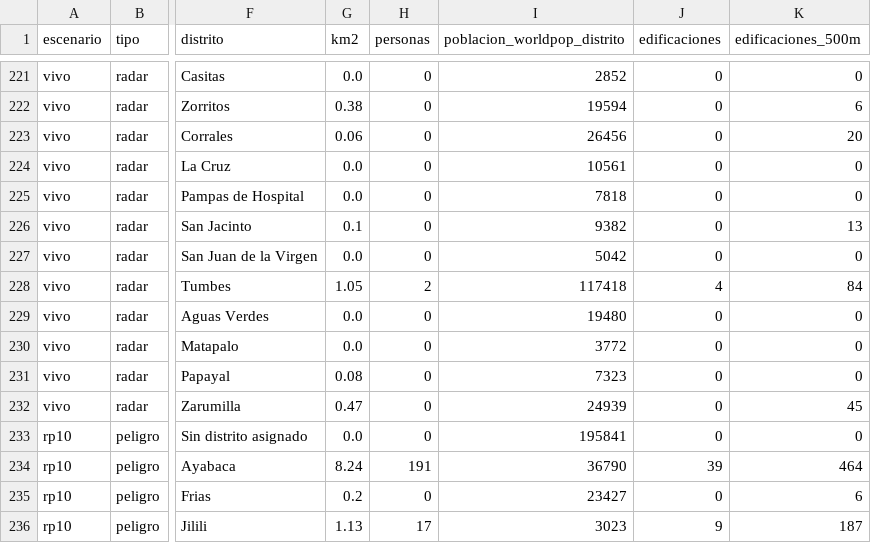
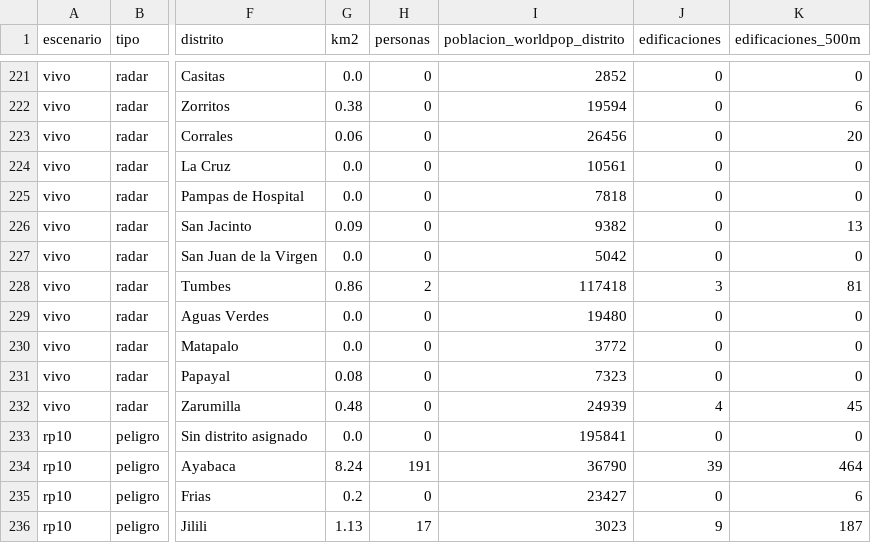
Before and after one commit to MaykolRamirez/FENOMENO-NI-O-PI, a CSV file: dashboard/data/descargas/exposicion_distritos.csv, drawn as a sheet; only a part is shown, gaps mark what is left out; the diff covers the shown part only; the diff names each change by its address in the sheet, - before the commit and + after, or states it on an @@ line.

```diff
--- a/dashboard/data/descargas/exposicion_distritos.csv
+++ b/dashboard/data/descargas/exposicion_distritos.csv
-G226 (km2): 0.1
+G226 (km2): 0.09
-G228 (km2): 1.05
+G228 (km2): 0.86
-J228 (edificaciones): 4
+J228 (edificaciones): 3
-K228 (edificaciones_500m): 84
+K228 (edificaciones_500m): 81
-G232 (km2): 0.47
+G232 (km2): 0.48
-J232 (edificaciones): 0
+J232 (edificaciones): 4
```
Also changed, not shown: 22 edited cells elsewhere in this file, data/versiones/manifiesto.csv, 10 other files.
